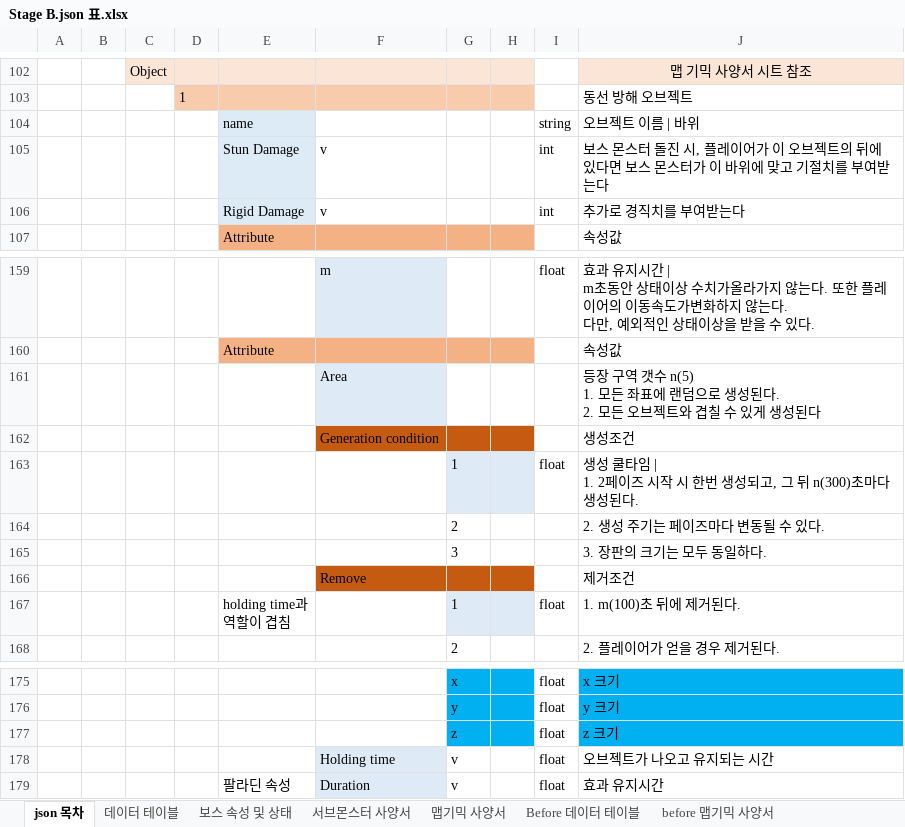
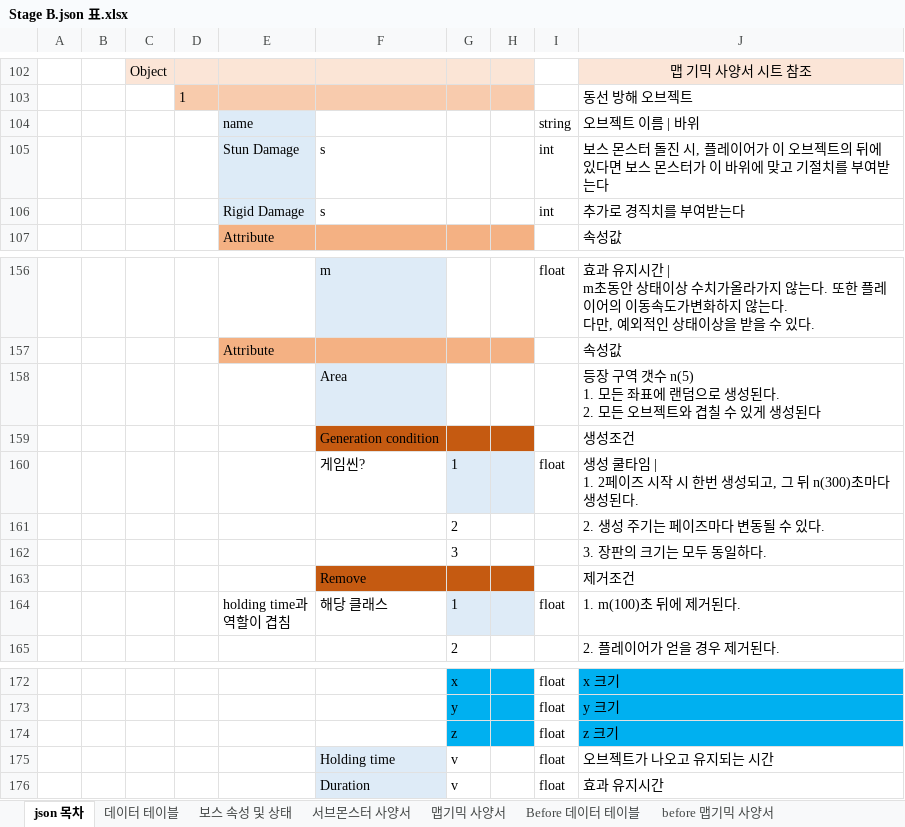
Before and after one commit to NamYoonJae/inhaPractice, an Excel workbook: FrameWork/FrameWork/data/json/Stage B.json 표.xlsx, sheet json 목차, drawn as a sheet; only a part is shown, gaps mark what is left out; values as stored, in another font and other column widths than the file's, no borders; addresses are those after the commit; the diff covers the shown part only; the diff names each change by its address in the sheet, - before the commit and + after, or states it on an @@ line.

```diff
--- a/FrameWork/FrameWork/data/json/Stage B.json 표.xlsx (sheet json 목차)
+++ b/FrameWork/FrameWork/data/json/Stage B.json 표.xlsx (sheet json 목차)
-F105:F106: v
+F105:F106: s
-F160: (empty)
+F160: 게임씬?
-F164: (empty)
+F164: 해당 클래스
-E176: 팔라딘 속성
+E176: (empty)
```
Also changed, not shown: 2 added rows, 5 removed rows, 13 edited cells, cell formats and merged cells elsewhere in this sheet, FrameWork/FrameWork/data/json/Attribute Chracter.json 표.xlsx, 15 other files.
